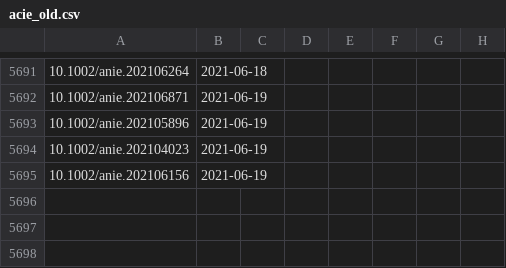
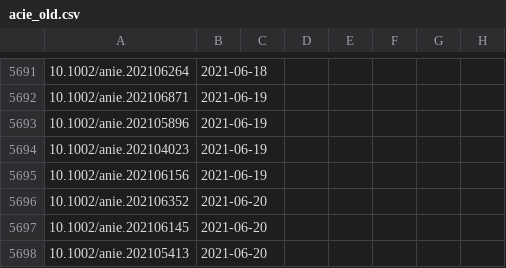
Before and after one commit to supersciencegrl/easy-wiley, a CSV file: acie_old.csv, drawn as a sheet; only a part is shown, gaps mark what is left out; the diff names each change by its address in the sheet, - before the commit and + after, or states it on an @@ line.

```diff
--- a/acie_old.csv
+++ b/acie_old.csv
+row 5696: 10.1002/anie.202106352 | 2021-06-20
+row 5697: 10.1002/anie.202106145 | 2021-06-20
+row 5698: 10.1002/anie.202105413 | 2021-06-20
```
Also changed, not shown: 2 other files.
